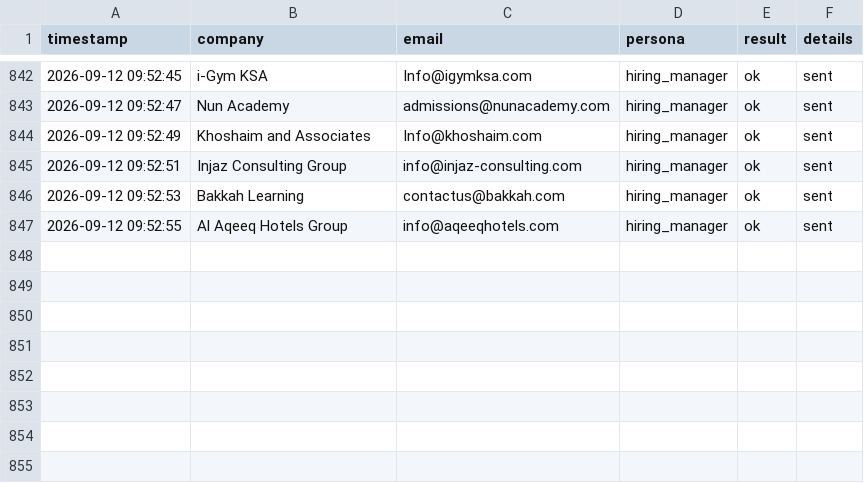
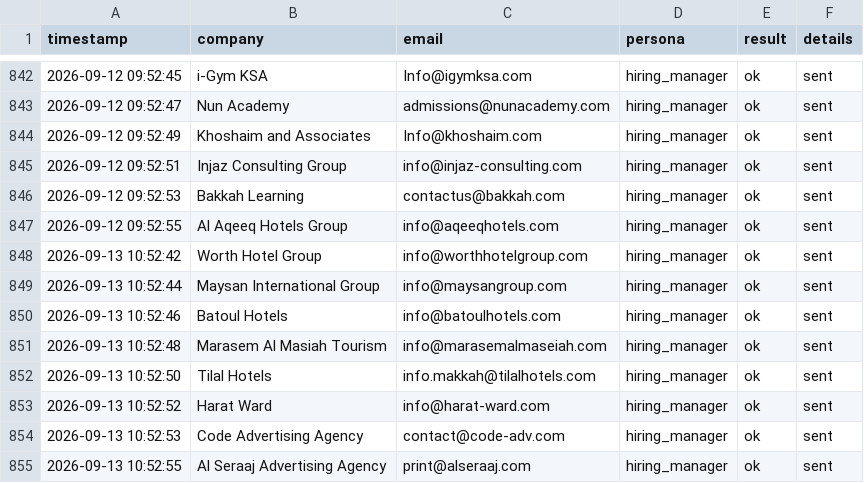
Before and after one commit to Nuredin-Moh/job-madinah, a CSV file: data/sent_log.csv, drawn as a sheet; only a part is shown, gaps mark what is left out; the diff names each change by its address in the sheet, - before the commit and + after, or states it on an @@ line.

```diff
--- a/data/sent_log.csv
+++ b/data/sent_log.csv
+row 848: 2026-09-13 10:52:42 | Worth Hotel Group | info@worthhotelgroup.com | hiring_manager | ok | sent
+row 849: 2026-09-13 10:52:44 | Maysan International Group | info@maysangroup.com | hiring_manager | ok | sent
+row 850: 2026-09-13 10:52:46 | Batoul Hotels | info@batoulhotels.com | hiring_manager | ok | sent
+row 851: 2026-09-13 10:52:48 | Marasem Al Masiah Tourism | info@marasemalmaseiah.com | hiring_manager | ok | sent
+row 852: 2026-09-13 10:52:50 | Tilal Hotels | info.makkah@tilalhotels.com | hiring_manager | ok | sent
+row 853: 2026-09-13 10:52:52 | Harat Ward | info@harat-ward.com | hiring_manager | ok | sent
+row 854: 2026-09-13 10:52:53 | Code Advertising Agency | contact@code-adv.com | hiring_manager | ok | sent
+row 855: 2026-09-13 10:52:55 | Al Seraaj Advertising Agency | print@alseraaj.com | hiring_manager | ok | sent
```
Also changed, not shown: data/portal_queue.csv, data/sent_history.csv.
